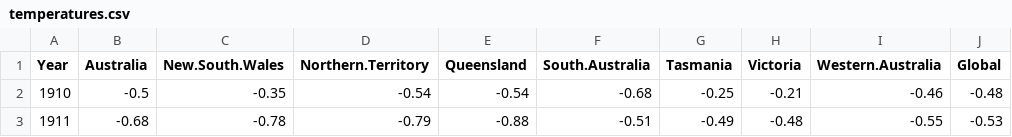
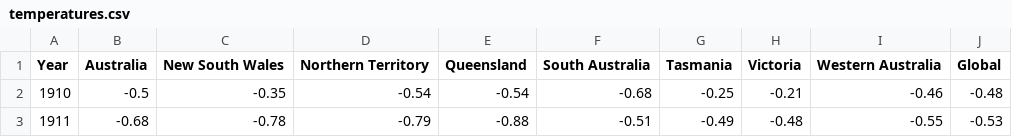
Before and after one commit to coopco/FIT3179_Vis2, a CSV file: data/temperatures.csv, drawn as a sheet; only a part is shown; the diff names each change by its address in the sheet, - before the commit and + after, or states it on an @@ line.

Commit message:
Update temperatures.csv

```diff
--- a/data/temperatures.csv
+++ b/data/temperatures.csv
-C1: New.South.Wales
+C1: New South Wales
-D1: Northern.Territory
+D1: Northern Territory
-F1: South.Australia
+F1: South Australia
-I1: Western.Australia
+I1: Western Australia
```
